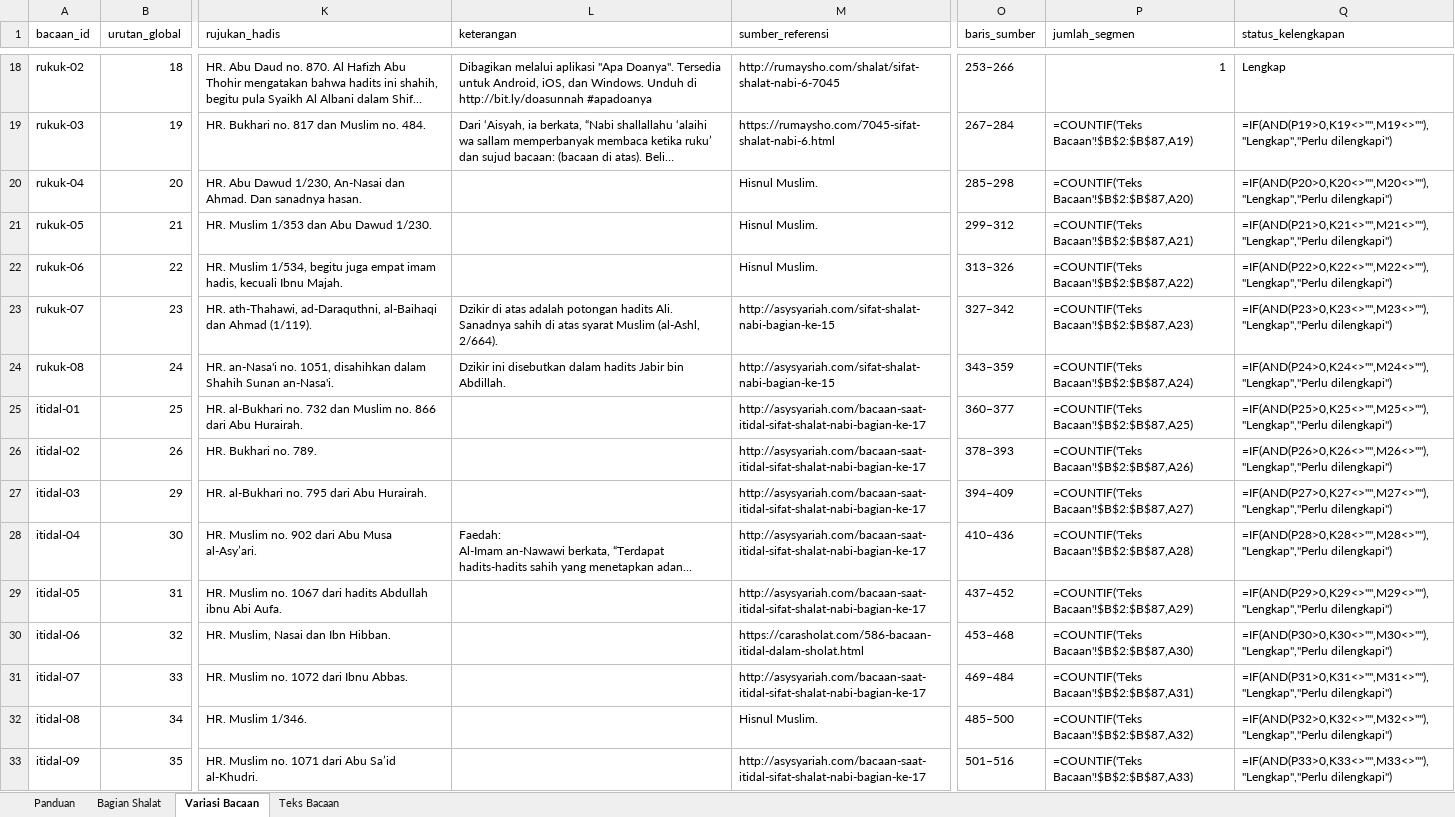
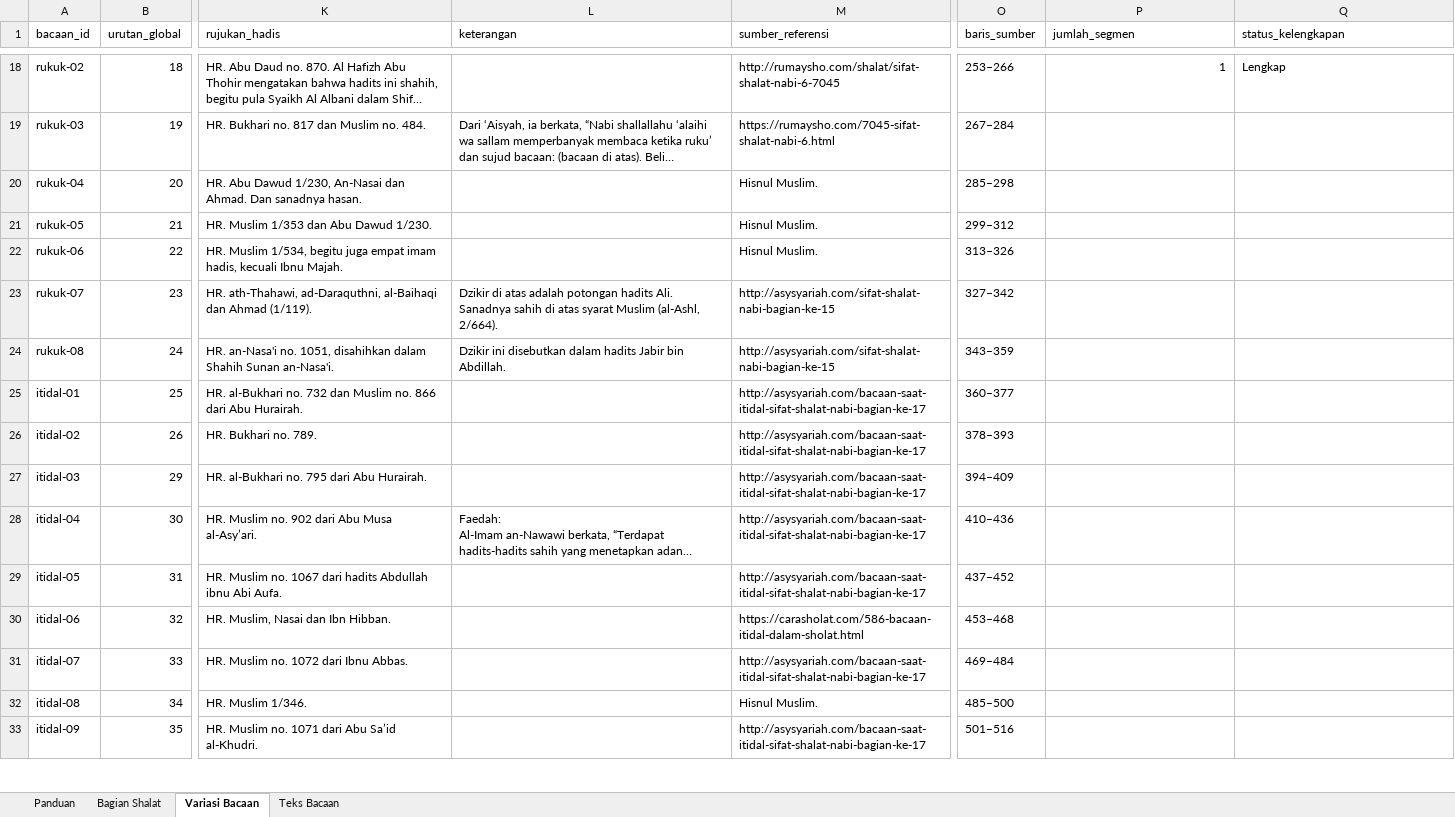
Before and after one commit to ulabimbim/bacaan-shalat-by-deen-area, an Excel workbook: data/source/Database_Variasi_Bacaan_Shalat_Terkurasi.xlsx, sheet Variasi Bacaan, drawn as a sheet; only a part is shown, gaps mark what is left out; long unchanged cells end in …; values as stored, in another font and other column widths than the file's, no cell formats; formulas without a stored value are shown as written; conditional formats and table styles not drawn; the diff covers the shown part only; the diff names each change by its address in the sheet, - before the commit and + after, or states it on an @@ line.

```diff
--- a/data/source/Database_Variasi_Bacaan_Shalat_Terkurasi.xlsx (sheet Variasi Bacaan)
+++ b/data/source/Database_Variasi_Bacaan_Shalat_Terkurasi.xlsx (sheet Variasi Bacaan)
-L18 (keterangan): Dibagikan melalui aplikasi "Apa Doanya". Tersedia untuk Android, iOS, dan Windows. Unduh di http://bit.ly/doasunnah #apadoanya
+L18 (keterangan): (empty)
-P19 (jumlah_segmen): =COUNTIF('Teks Bacaan'!$B$2:$B$87,A19)
+P19 (jumlah_segmen): (empty)
-Q19 (status_kelengkapan): =IF(AND(P19>0,K19<>"",M19<>""),"Lengkap","Perlu dilengkapi")
+Q19 (status_kelengkapan): (empty)
-P20 (jumlah_segmen): =COUNTIF('Teks Bacaan'!$B$2:$B$87,A20)
+P20 (jumlah_segmen): (empty)
-Q20 (status_kelengkapan): =IF(AND(P20>0,K20<>"",M20<>""),"Lengkap","Perlu dilengkapi")
+Q20 (status_kelengkapan): (empty)
-P21 (jumlah_segmen): =COUNTIF('Teks Bacaan'!$B$2:$B$87,A21)
+P21 (jumlah_segmen): (empty)
-Q21 (status_kelengkapan): =IF(AND(P21>0,K21<>"",M21<>""),"Lengkap","Perlu dilengkapi")
+Q21 (status_kelengkapan): (empty)
-P22 (jumlah_segmen): =COUNTIF('Teks Bacaan'!$B$2:$B$87,A22)
+P22 (jumlah_segmen): (empty)
-Q22 (status_kelengkapan): =IF(AND(P22>0,K22<>"",M22<>""),"Lengkap","Perlu dilengkapi")
+Q22 (status_kelengkapan): (empty)
-P23 (jumlah_segmen): =COUNTIF('Teks Bacaan'!$B$2:$B$87,A23)
+P23 (jumlah_segmen): (empty)
-Q23 (status_kelengkapan): =IF(AND(P23>0,K23<>"",M23<>""),"Lengkap","Perlu dilengkapi")
+Q23 (status_kelengkapan): (empty)
-P24 (jumlah_segmen): =COUNTIF('Teks Bacaan'!$B$2:$B$87,A24)
+P24 (jumlah_segmen): (empty)
-Q24 (status_kelengkapan): =IF(AND(P24>0,K24<>"",M24<>""),"Lengkap","Perlu dilengkapi")
+Q24 (status_kelengkapan): (empty)
-P25 (jumlah_segmen): =COUNTIF('Teks Bacaan'!$B$2:$B$87,A25)
+P25 (jumlah_segmen): (empty)
-Q25 (status_kelengkapan): =IF(AND(P25>0,K25<>"",M25<>""),"Lengkap","Perlu dilengkapi")
+Q25 (status_kelengkapan): (empty)
-P26 (jumlah_segmen): =COUNTIF('Teks Bacaan'!$B$2:$B$87,A26)
+P26 (jumlah_segmen): (empty)
-Q26 (status_kelengkapan): =IF(AND(P26>0,K26<>"",M26<>""),"Lengkap","Perlu dilengkapi")
+Q26 (status_kelengkapan): (empty)
-P27 (jumlah_segmen): =COUNTIF('Teks Bacaan'!$B$2:$B$87,A27)
+P27 (jumlah_segmen): (empty)
-Q27 (status_kelengkapan): =IF(AND(P27>0,K27<>"",M27<>""),"Lengkap","Perlu dilengkapi")
+Q27 (status_kelengkapan): (empty)
-P28 (jumlah_segmen): =COUNTIF('Teks Bacaan'!$B$2:$B$87,A28)
+P28 (jumlah_segmen): (empty)
-Q28 (status_kelengkapan): =IF(AND(P28>0,K28<>"",M28<>""),"Lengkap","Perlu dilengkapi")
+Q28 (status_kelengkapan): (empty)
-P29 (jumlah_segmen): =COUNTIF('Teks Bacaan'!$B$2:$B$87,A29)
+P29 (jumlah_segmen): (empty)
-Q29 (status_kelengkapan): =IF(AND(P29>0,K29<>"",M29<>""),"Lengkap","Perlu dilengkapi")
+Q29 (status_kelengkapan): (empty)
-P30 (jumlah_segmen): =COUNTIF('Teks Bacaan'!$B$2:$B$87,A30)
+P30 (jumlah_segmen): (empty)
-Q30 (status_kelengkapan): =IF(AND(P30>0,K30<>"",M30<>""),"Lengkap","Perlu dilengkapi")
+Q30 (status_kelengkapan): (empty)
-P31 (jumlah_segmen): =COUNTIF('Teks Bacaan'!$B$2:$B$87,A31)
+P31 (jumlah_segmen): (empty)
-Q31 (status_kelengkapan): =IF(AND(P31>0,K31<>"",M31<>""),"Lengkap","Perlu dilengkapi")
+Q31 (status_kelengkapan): (empty)
-P32 (jumlah_segmen): =COUNTIF('Teks Bacaan'!$B$2:$B$87,A32)
+P32 (jumlah_segmen): (empty)
-Q32 (status_kelengkapan): =IF(AND(P32>0,K32<>"",M32<>""),"Lengkap","Perlu dilengkapi")
+Q32 (status_kelengkapan): (empty)
-P33 (jumlah_segmen): =COUNTIF('Teks Bacaan'!$B$2:$B$87,A33)
+P33 (jumlah_segmen): (empty)
-Q33 (status_kelengkapan): =IF(AND(P33>0,K33<>"",M33<>""),"Lengkap","Perlu dilengkapi")
+Q33 (status_kelengkapan): (empty)
```
Also changed, not shown: 133 edited cells elsewhere in this sheet, sheet Teks Bacaan, sheet Bagian Shalat, sheet Panduan, cell formats, 2 other files.
